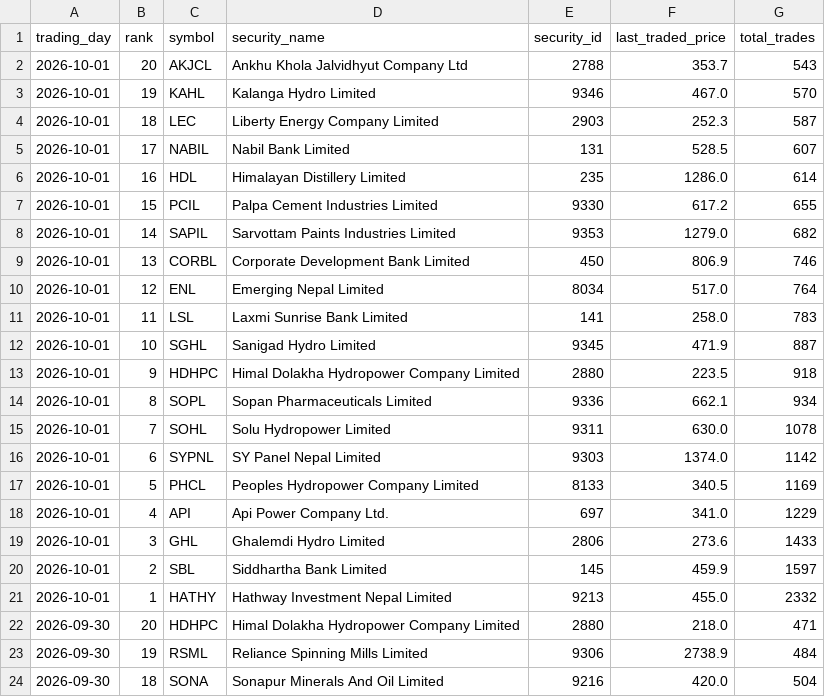
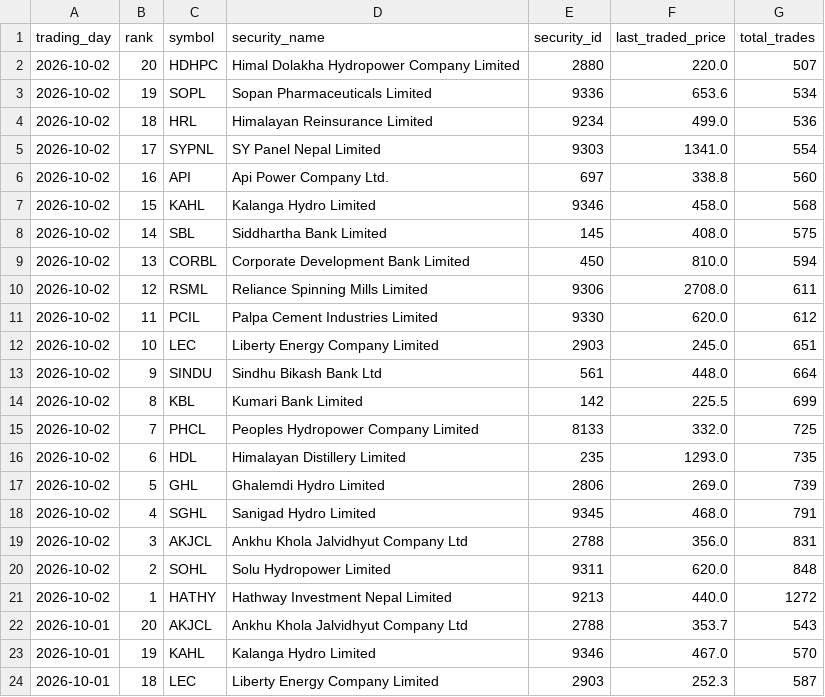
Before and after one commit to h0miez4evr/Nepse_automation, a CSV file: nepse_data/nepse_top20_transactions.csv, drawn as a sheet; only a part is shown; the shorter side is filled out with more unchanged rows.

```diff
--- a/nepse_data/nepse_top20_transactions.csv
+++ b/nepse_data/nepse_top20_transactions.csv
@@ -1,2 +1,22 @@
 trading_day,rank,symbol,security_name,security_id,last_traded_price,total_trades
+2026-10-02,20,HDHPC,Himal Dolakha Hydropower Company Limited,2880,220.0,507
+2026-10-02,19,SOPL,Sopan Pharmaceuticals Limited,9336,653.6,534
+2026-10-02,18,HRL,Himalayan Reinsurance Limited,9234,499.0,536
+2026-10-02,17,SYPNL,SY Panel Nepal Limited,9303,1341.0,554
+2026-10-02,16,API,Api Power Company Ltd.,697,338.8,560
+2026-10-02,15,KAHL,Kalanga Hydro Limited,9346,458.0,568
+2026-10-02,14,SBL,Siddhartha Bank Limited,145,408.0,575
+2026-10-02,13,CORBL,Corporate Development Bank Limited,450,810.0,594
+2026-10-02,12,RSML,Reliance Spinning Mills Limited,9306,2708.0,611
+2026-10-02,11,PCIL,Palpa Cement Industries Limited,9330,620.0,612
+2026-10-02,10,LEC,Liberty Energy Company Limited,2903,245.0,651
+2026-10-02,9,SINDU,Sindhu Bikash Bank Ltd,561,448.0,664
+2026-10-02,8,KBL,Kumari Bank Limited,142,225.5,699
+2026-10-02,7,PHCL,Peoples Hydropower Company Limited,8133,332.0,725
+2026-10-02,6,HDL,Himalayan Distillery Limited,235,1293.0,735
+2026-10-02,5,GHL,Ghalemdi Hydro Limited,2806,269.0,739
+2026-10-02,4,SGHL,Sanigad Hydro Limited,9345,468.0,791
+2026-10-02,3,AKJCL,Ankhu Khola Jalvidhyut Company Ltd,2788,356.0,831
+2026-10-02,2,SOHL,Solu Hydropower Limited,9311,620.0,848
+2026-10-02,1,HATHY,Hathway Investment Nepal Limited,9213,440.0,1272
 2026-10-01,20,AKJCL,Ankhu Khola Jalvidhyut Company Ltd,2788,353.7,543
```
Also changed, not shown: nepse_data/nepse_top20_gainers.csv, nepse_data/nepse_top20_relative_strength.csv, 2 other files.
